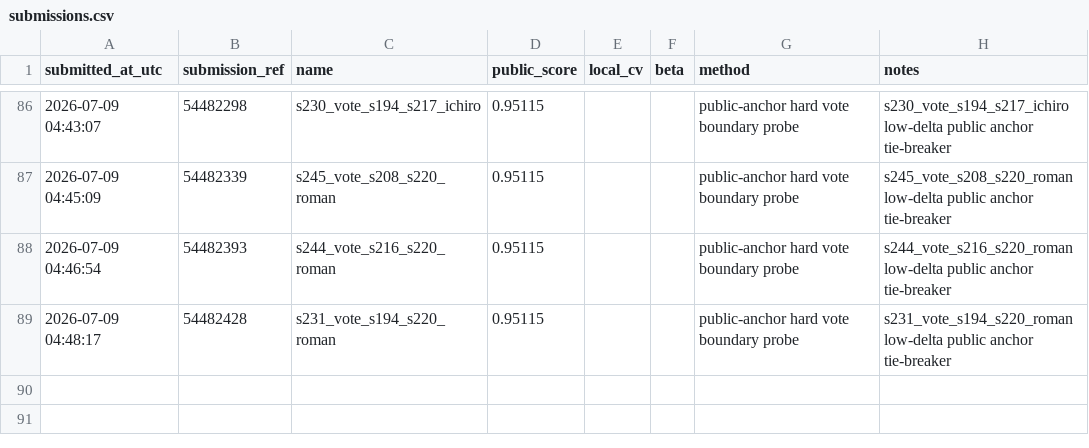
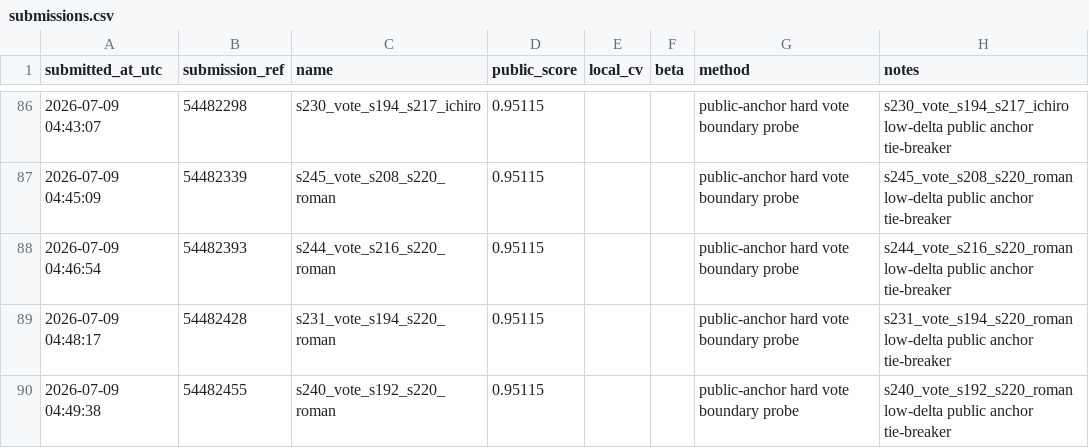
Before and after one commit to Beiciccc/predicting-student-health-risk, a CSV file: reports/submissions.csv, drawn as a sheet; only a part is shown, gaps mark what is left out.

Commit message:
Record submission s240

```diff
--- a/reports/submissions.csv
+++ b/reports/submissions.csv
@@ -89 +89,2 @@ submitted_at_utc,submission_ref,name,public_score,local_cv,beta,method,notes
 2026-07-09 04:48:17,54482428,s231_vote_s194_s220_roman,0.95115,,,public-anchor hard vote boundary probe,s231_vote_s194_s220_roman low-delta public anchor tie-breaker
+2026-07-09 04:49:38,54482455,s240_vote_s192_s220_roman,0.95115,,,public-anchor hard vote boundary probe,s240_vote_s192_s220_roman low-delta public anchor tie-breaker
```
Also changed, not shown: 2 other files.
